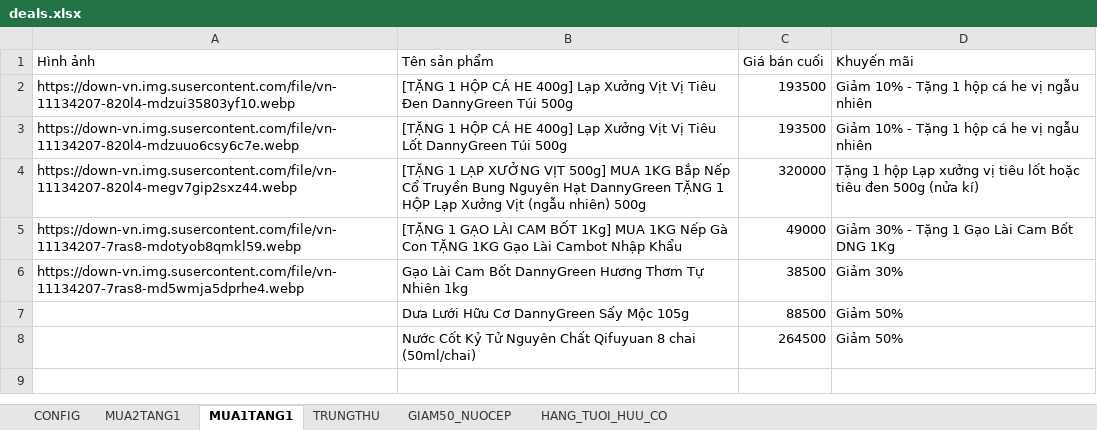
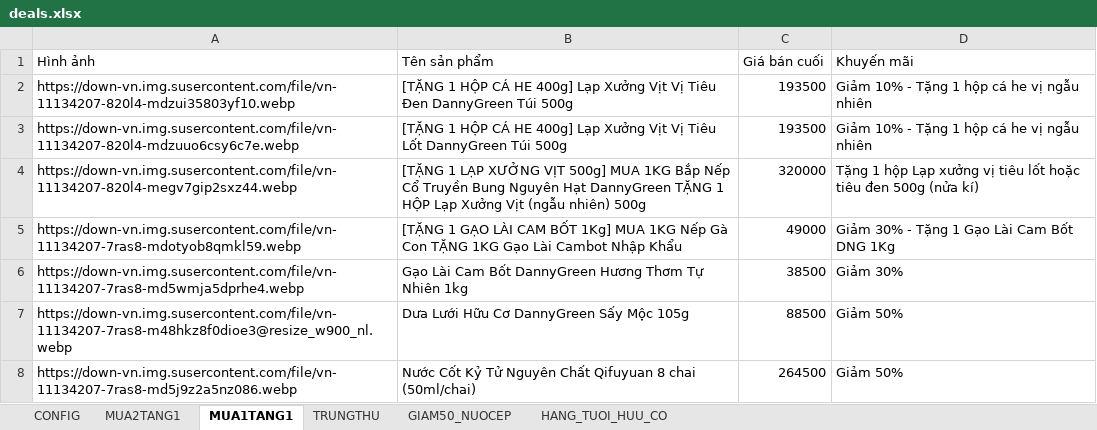
Before and after one commit to Kittyumbs/Kittyumbs-dannygreen-livestreamdeal, an Excel workbook: public/deals.xlsx, sheet MUA1TANG1, drawn as a sheet; values as stored, in another font and other column widths than the file's, no borders; the diff names each change by its address in the sheet, - before the commit and + after, or states it on an @@ line.

```diff
--- a/public/deals.xlsx (sheet MUA1TANG1)
+++ b/public/deals.xlsx (sheet MUA1TANG1)
-A7 (Hình ảnh): (empty)
+A7 (Hình ảnh): https://down-vn.img.susercontent.com/file/vn-11134207-7ras8-m48hkz8f0dioe3@resize_w900_nl.webp
-A8 (Hình ảnh): (empty)
+A8 (Hình ảnh): https://down-vn.img.susercontent.com/file/vn-11134207-7ras8-md5j9z2a5nz086.webp
```
Also changed, not shown: 1 other file.
